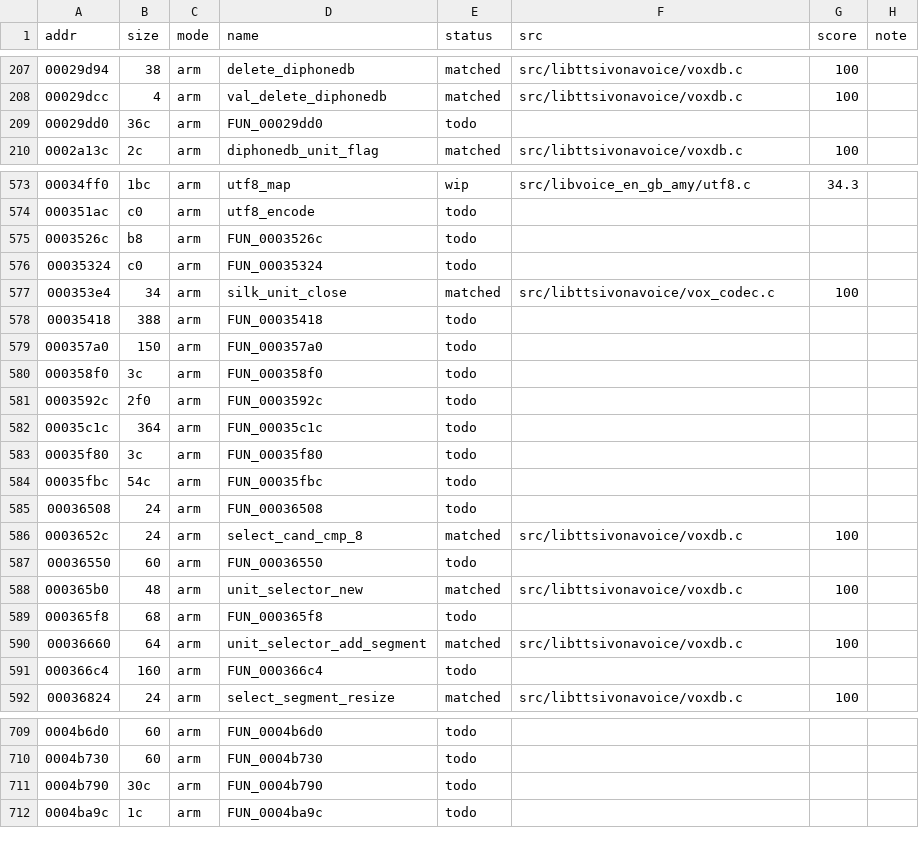
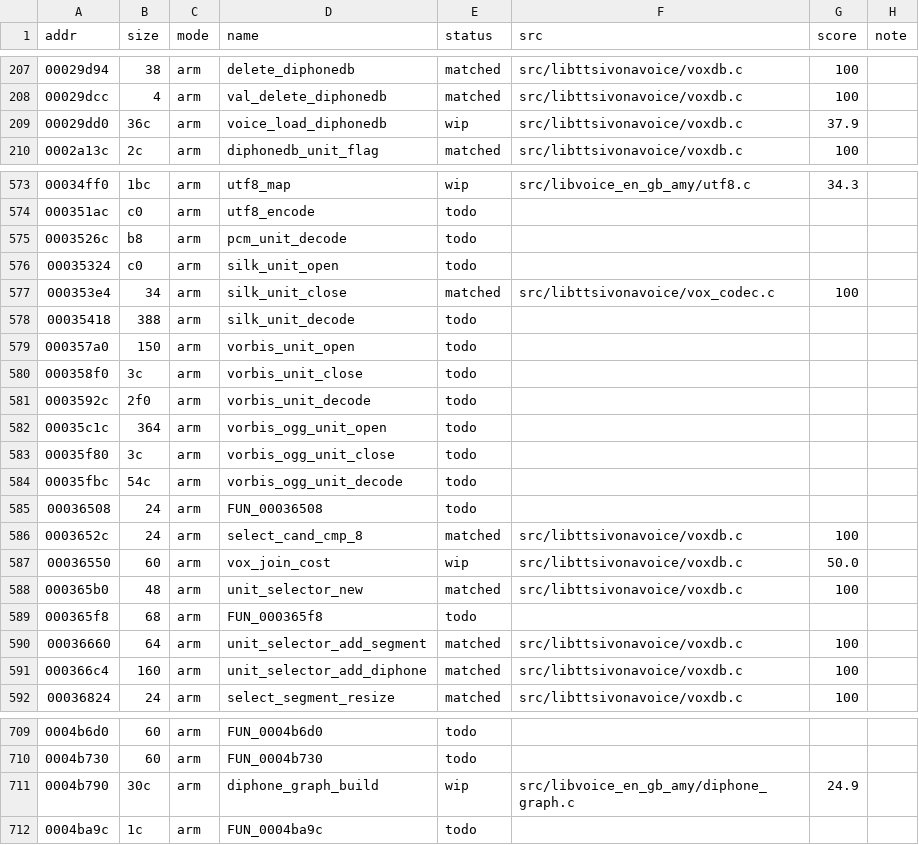
Before and after one commit to sweetbbak/open-ivona, a TSV file: symbols/libvoice_en_gb_amy.funcs.tsv, drawn as a sheet; only a part is shown, gaps mark what is left out; the diff covers the shown part only.

```diff
--- a/symbols/libvoice_en_gb_amy.funcs.tsv
+++ b/symbols/libvoice_en_gb_amy.funcs.tsv
@@ -208,3 +208,3 @@ addr	size	mode	name	status	src	score	note
 00029dcc	4	arm	val_delete_diphonedb	matched	src/libttsivonavoice/voxdb.c	100	
-00029dd0	36c	arm	FUN_00029dd0	todo			
+00029dd0	36c	arm	voice_load_diphonedb	wip	src/libttsivonavoice/voxdb.c	37.9	
 0002a13c	2c	arm	diphonedb_unit_flag	matched	src/libttsivonavoice/voxdb.c	100	
@@ -574,15 +574,15 @@ addr	size	mode	name	status	src	score	note
 000351ac	c0	arm	utf8_encode	todo			
-0003526c	b8	arm	FUN_0003526c	todo			
-00035324	c0	arm	FUN_00035324	todo			
+0003526c	b8	arm	pcm_unit_decode	todo			
+00035324	c0	arm	silk_unit_open	todo			
 000353e4	34	arm	silk_unit_close	matched	src/libttsivonavoice/vox_codec.c	100	
-00035418	388	arm	FUN_00035418	todo			
-000357a0	150	arm	FUN_000357a0	todo			
-000358f0	3c	arm	FUN_000358f0	todo			
-0003592c	2f0	arm	FUN_0003592c	todo			
-00035c1c	364	arm	FUN_00035c1c	todo			
-00035f80	3c	arm	FUN_00035f80	todo			
-00035fbc	54c	arm	FUN_00035fbc	todo			
+00035418	388	arm	silk_unit_decode	todo			
+000357a0	150	arm	vorbis_unit_open	todo			
+000358f0	3c	arm	vorbis_unit_close	todo			
+0003592c	2f0	arm	vorbis_unit_decode	todo			
+00035c1c	364	arm	vorbis_ogg_unit_open	todo			
+00035f80	3c	arm	vorbis_ogg_unit_close	todo			
+00035fbc	54c	arm	vorbis_ogg_unit_decode	todo			
 00036508	24	arm	FUN_00036508	todo			
 0003652c	24	arm	select_cand_cmp_8	matched	src/libttsivonavoice/voxdb.c	100	
-00036550	60	arm	FUN_00036550	todo			
+00036550	60	arm	vox_join_cost	wip	src/libttsivonavoice/voxdb.c	50.0	
 000365b0	48	arm	unit_selector_new	matched	src/libttsivonavoice/voxdb.c	100	
@@ -590,3 +590,3 @@ addr	size	mode	name	status	src	score	note
 00036660	64	arm	unit_selector_add_segment	matched	src/libttsivonavoice/voxdb.c	100	
-000366c4	160	arm	FUN_000366c4	todo			
+000366c4	160	arm	unit_selector_add_diphone	matched	src/libttsivonavoice/voxdb.c	100	
 00036824	24	arm	select_segment_resize	matched	src/libttsivonavoice/voxdb.c	100	
@@ -710,3 +710,3 @@ addr	size	mode	name	status	src	score	note
 0004b730	60	arm	FUN_0004b730	todo			
-0004b790	30c	arm	FUN_0004b790	todo			
+0004b790	30c	arm	diphone_graph_build	wip	src/libvoice_en_gb_amy/diphone_graph.c	24.9	
 0004ba9c	1c	arm	FUN_0004ba9c	todo			
```
Also changed, not shown: 2 edited cells elsewhere in this file, symbols/libttsivonavoice.funcs.tsv, 10 other files.
